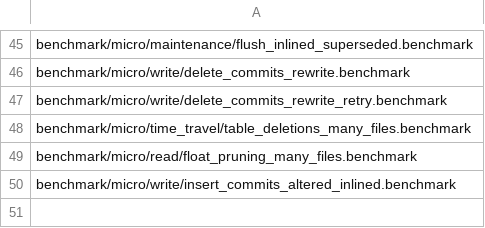
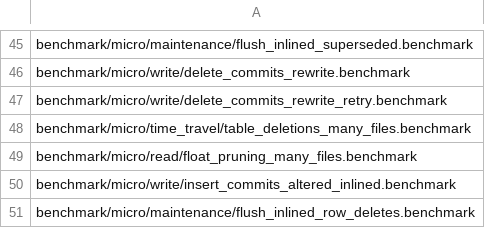
Before and after one commit to duckdb/ducklake, a CSV file: .github/regression/micro.csv, drawn as a sheet; only a part is shown, gaps mark what is left out; the diff names each change by its address in the sheet, - before the commit and + after, or states it on an @@ line.

Commit message:
Take the delete positions of a flush from the row and snapshot ids of the written files

```diff
--- a/.github/regression/micro.csv
+++ b/.github/regression/micro.csv
+row 51: benchmark/micro/maintenance/flush_inlined_row_deletes.benchmark
```
Also changed, not shown: 9 other files.
